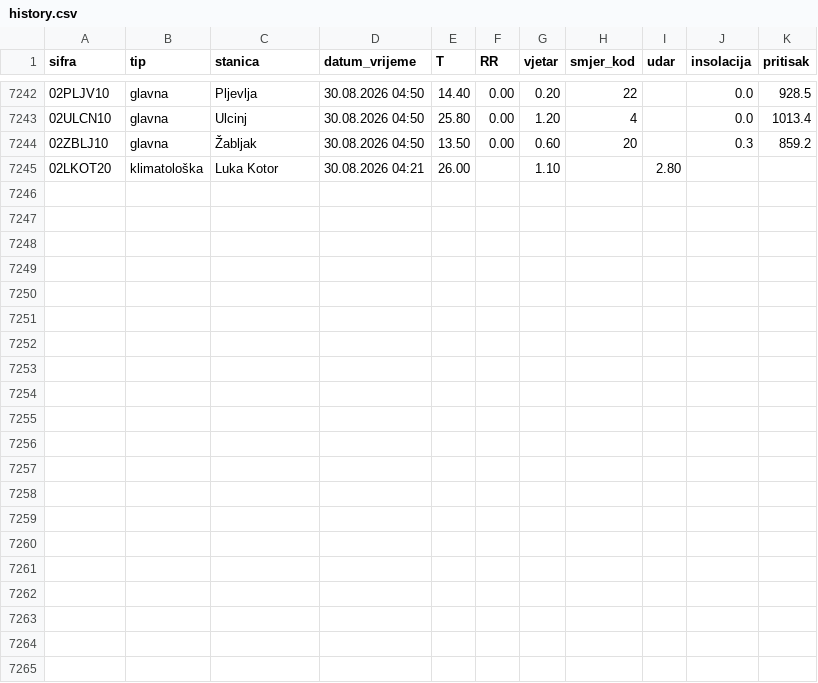
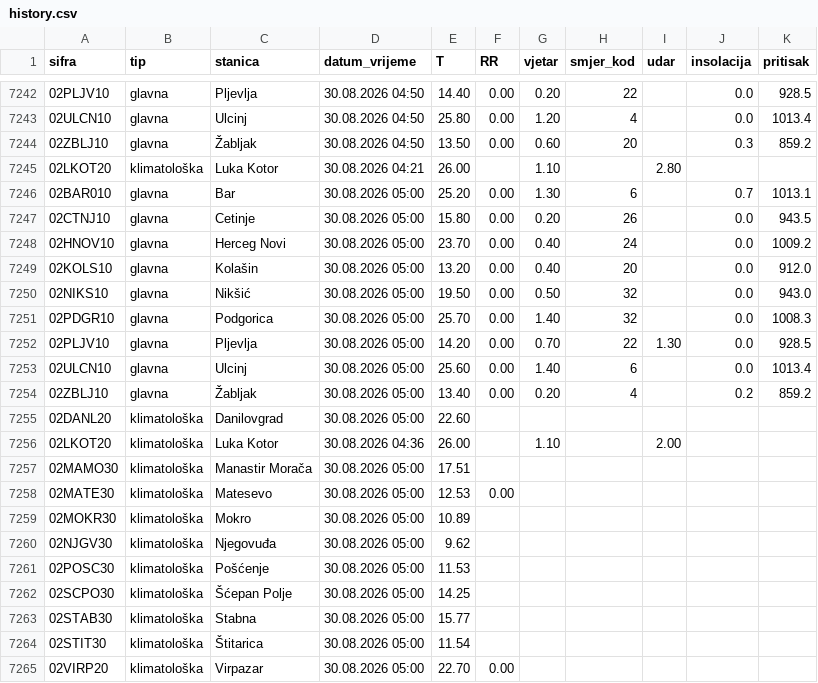
Before and after one commit to forkusis/MeteoMNEv2, a CSV file: data/history.csv, drawn as a sheet; only a part is shown, gaps mark what is left out; the diff names each change by its address in the sheet, - before the commit and + after, or states it on an @@ line.

```diff
--- a/data/history.csv
+++ b/data/history.csv
+row 7246: 02BAR010 | glavna | Bar | 30.08.2026 05:00 | 25.20 | 0.00 | 1.30 | 6 |  | 0.7 | 1013.1
+row 7247: 02CTNJ10 | glavna | Cetinje | 30.08.2026 05:00 | 15.80 | 0.00 | 0.20 | 26 |  | 0.0 | 943.5
+row 7248: 02HNOV10 | glavna | Herceg Novi | 30.08.2026 05:00 | 23.70 | 0.00 | 0.40 | 24 |  | 0.0 | 1009.2
+row 7249: 02KOLS10 | glavna | Kolašin | 30.08.2026 05:00 | 13.20 | 0.00 | 0.40 | 20 |  | 0.0 | 912.0
+row 7250: 02NIKS10 | glavna | Nikšić | 30.08.2026 05:00 | 19.50 | 0.00 | 0.50 | 32 |  | 0.0 | 943.0
+row 7251: 02PDGR10 | glavna | Podgorica | 30.08.2026 05:00 | 25.70 | 0.00 | 1.40 | 32 |  | 0.0 | 1008.3
+row 7252: 02PLJV10 | glavna | Pljevlja | 30.08.2026 05:00 | 14.20 | 0.00 | 0.70 | 22 | 1.30 | 0.0 | 928.5
+row 7253: 02ULCN10 | glavna | Ulcinj | 30.08.2026 05:00 | 25.60 | 0.00 | 1.40 | 6 |  | 0.0 | 1013.4
+row 7254: 02ZBLJ10 | glavna | Žabljak | 30.08.2026 05:00 | 13.40 | 0.00 | 0.20 | 4 |  | 0.2 | 859.2
+row 7255: 02DANL20 | klimatološka | Danilovgrad | 30.08.2026 05:00 | 22.60
+row 7256: 02LKOT20 | klimatološka | Luka Kotor | 30.08.2026 04:36 | 26.00 |  | 1.10 |  | 2.00
+row 7257: 02MAMO30 | klimatološka | Manastir Morača | 30.08.2026 05:00 | 17.51
+row 7258: 02MATE30 | klimatološka | Matesevo | 30.08.2026 05:00 | 12.53 | 0.00
+row 7259: 02MOKR30 | klimatološka | Mokro | 30.08.2026 05:00 | 10.89
+row 7260: 02NJGV30 | klimatološka | Njegovuđa | 30.08.2026 05:00 | 9.62
+row 7261: 02POSC30 | klimatološka | Pošćenje | 30.08.2026 05:00 | 11.53
+row 7262: 02SCPO30 | klimatološka | Šćepan Polje | 30.08.2026 05:00 | 14.25
+row 7263: 02STAB30 | klimatološka | Stabna | 30.08.2026 05:00 | 15.77
+row 7264: 02STIT30 | klimatološka | Štitarica | 30.08.2026 05:00 | 11.54
+row 7265: 02VIRP20 | klimatološka | Virpazar | 30.08.2026 05:00 | 22.70 | 0.00
```
Also changed, not shown: 21 other files.
